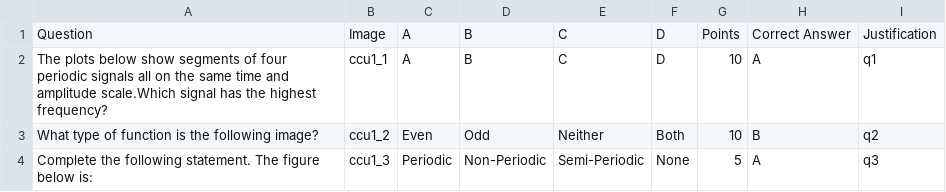
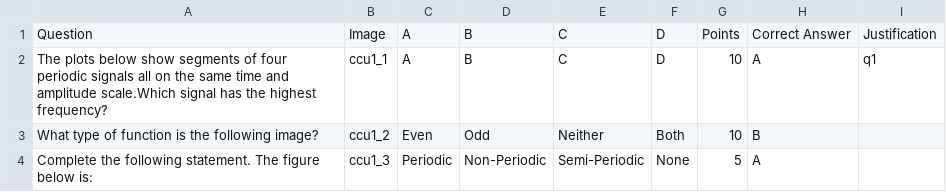
Before and after one commit to karlzx/MSTeamsChatBot, a CSV file: MyFirstBot/Resources/Data_Quiz/EGB242_2021_1_Set1.csv, drawn as a sheet.

```diff
--- a/MyFirstBot/Resources/Data_Quiz/EGB242_2021_1_Set1.csv
+++ b/MyFirstBot/Resources/Data_Quiz/EGB242_2021_1_Set1.csv
@@ -2,3 +2,3 @@
 The plots below show segments of four periodic signals all on the same time and amplitude scale.Which signal has the highest frequency?,ccu1_1,A,B,C,D,10,A,q1
-What type of function is the following image?,ccu1_2,Even,Odd,Neither,Both,10,B,q2
-Complete the following statement. The figure below is:,ccu1_3,Periodic,Non-Periodic,Semi-Periodic,None,5,A,q3
+What type of function is the following image?,ccu1_2,Even,Odd,Neither,Both,10,B,
+Complete the following statement. The figure below is:,ccu1_3,Periodic,Non-Periodic,Semi-Periodic,None,5,A,
```
Also changed, not shown: MyFirstBot/Resources/Data_Students/mispellings.csv, 3 other files.
